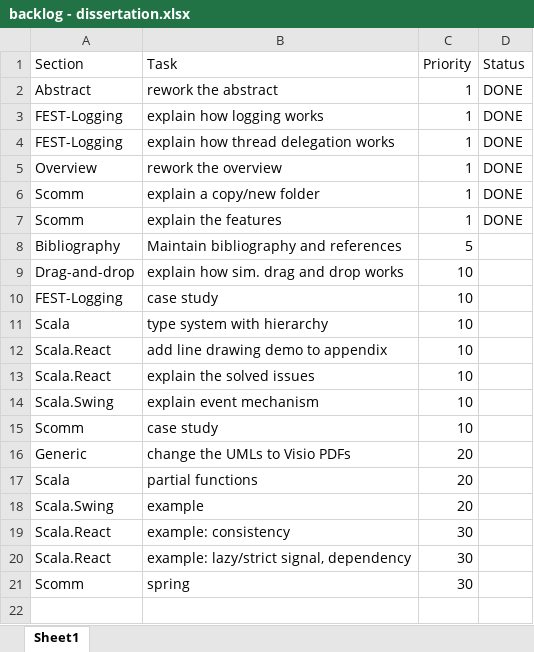
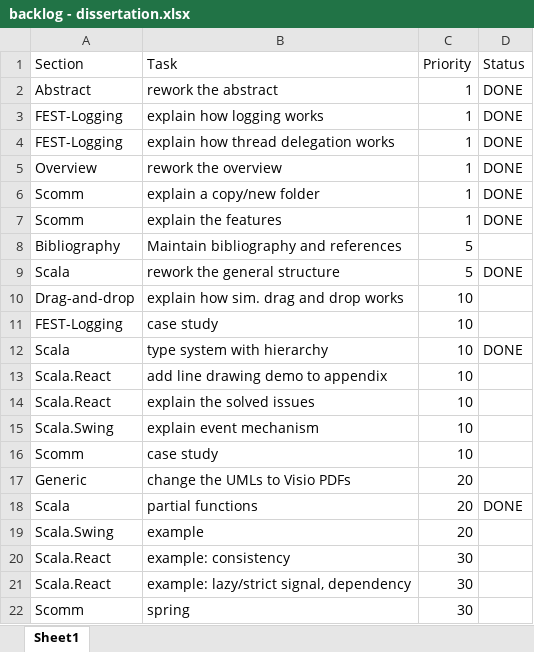
Before and after one commit to zsolt-donca/doc-dissertation, an Excel workbook: backlog - dissertation.xlsx, sheet Sheet1, drawn as a sheet; values as stored, in another font and other column widths than the file's, no borders; table styles not drawn; addresses are those after the commit; the diff names each change by its address in the sheet, - before the commit and + after, or states it on an @@ line.

Commit message:
Work on Scala, introduced type hierarchy and partial functions, and cleaned up the rest

```diff
--- a/backlog - dissertation.xlsx (sheet Sheet1)
+++ b/backlog - dissertation.xlsx (sheet Sheet1)
+row 9: Scala | rework the general structure | 5 | DONE
-D12 (Status): (empty)
+D12 (Status): DONE
-D18 (Status): (empty)
+D18 (Status): DONE
```
Also changed, not shown: 3 other files.
